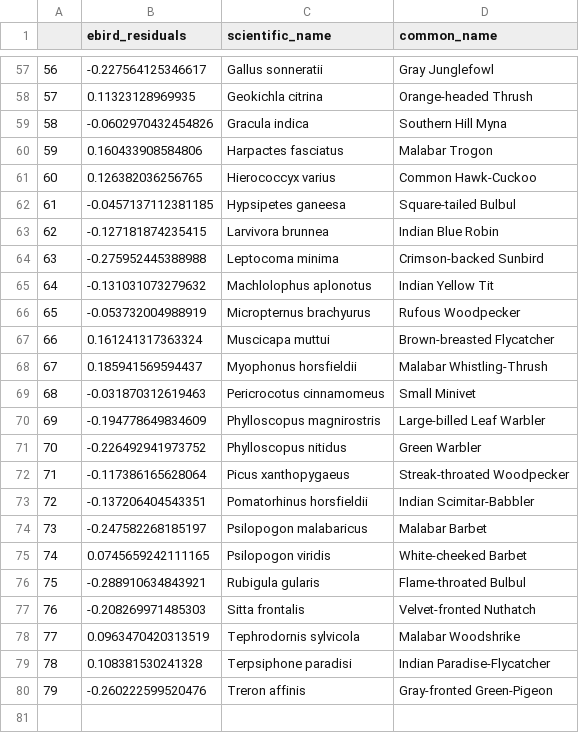
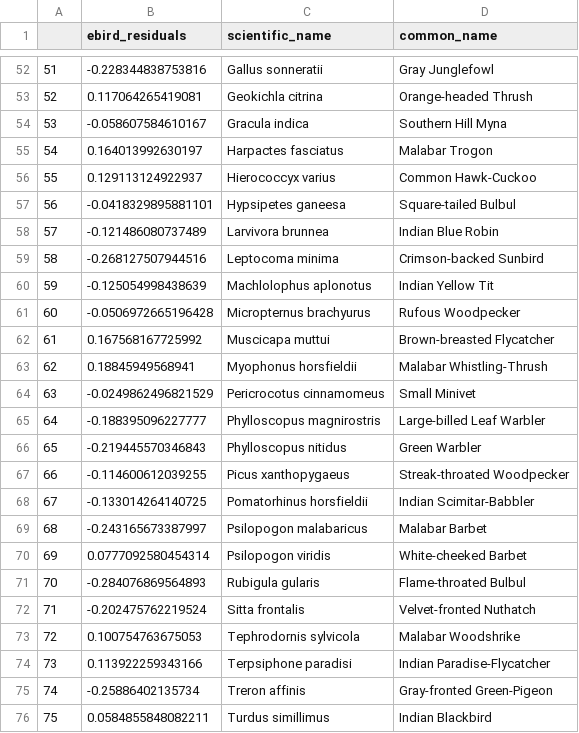
Before and after one commit to PaviS0102/dawn-chorus-onset-times, a CSV file: results/eye_size_residuals.csv, drawn as a sheet; only a part is shown, gaps mark what is left out; addresses are those after the commit; the diff covers the shown part only; the diff names each change by its address in the sheet, - before the commit and + after, or states it on an @@ line.

```diff
--- a/results/eye_size_residuals.csv
+++ b/results/eye_size_residuals.csv
@@ column A renumbered between rows 12 and 75 @@
-B52 (ebird_residuals): -0.227564125346617
+B52 (ebird_residuals): -0.228344838753816
-B53 (ebird_residuals): 0.11323128969935
+B53 (ebird_residuals): 0.117064265419081
-B54 (ebird_residuals): -0.0602970432454826
+B54 (ebird_residuals): -0.058607584610167
-B55 (ebird_residuals): 0.160433908584806
+B55 (ebird_residuals): 0.164013992630197
-B56 (ebird_residuals): 0.126382036256765
+B56 (ebird_residuals): 0.129113124922937
-B57 (ebird_residuals): -0.0457137112381185
+B57 (ebird_residuals): -0.0418329895881101
-B58 (ebird_residuals): -0.127181874235415
+B58 (ebird_residuals): -0.121486080737489
-B59 (ebird_residuals): -0.275952445388988
+B59 (ebird_residuals): -0.268127507944516
-B60 (ebird_residuals): -0.131031073279632
+B60 (ebird_residuals): -0.125054998438639
-B61 (ebird_residuals): -0.053732004988919
+B61 (ebird_residuals): -0.0506972665196428
-B62 (ebird_residuals): 0.161241317363324
+B62 (ebird_residuals): 0.167568167725992
-B63 (ebird_residuals): 0.185941569594437
+B63 (ebird_residuals): 0.18845949568941
-B64 (ebird_residuals): -0.031870312619463
+B64 (ebird_residuals): -0.0249862496821529
-B65 (ebird_residuals): -0.194778649834609
+B65 (ebird_residuals): -0.188395096227777
-B66 (ebird_residuals): -0.226492941973752
+B66 (ebird_residuals): -0.219445570346843
-B67 (ebird_residuals): -0.117386165628064
+B67 (ebird_residuals): -0.114600612039255
-B68 (ebird_residuals): -0.137206404543351
+B68 (ebird_residuals): -0.133014264140725
-B69 (ebird_residuals): -0.247582268185197
+B69 (ebird_residuals): -0.243165673387997
-B70 (ebird_residuals): 0.0745659242111165
+B70 (ebird_residuals): 0.0777092580454314
-B71 (ebird_residuals): -0.288910634843921
+B71 (ebird_residuals): -0.284076869564893
-B72 (ebird_residuals): -0.208269971485303
+B72 (ebird_residuals): -0.202475762219524
-B73 (ebird_residuals): 0.0963470420313519
+B73 (ebird_residuals): 0.100754763675053
-B74 (ebird_residuals): 0.108381530241328
+B74 (ebird_residuals): 0.113922259343166
-B75 (ebird_residuals): -0.260222599520476
+B75 (ebird_residuals): -0.25886402135734
+row 76: 75 | 0.0584855848082211 | Turdus simillimus | Indian Blackbird
```
Also changed, not shown: 5 removed rows and 50 edited cells elsewhere in this file, data/eye-size-ebird-not-in-A&R.csv, results/eye_size_ebird.csv, 9 other files.
